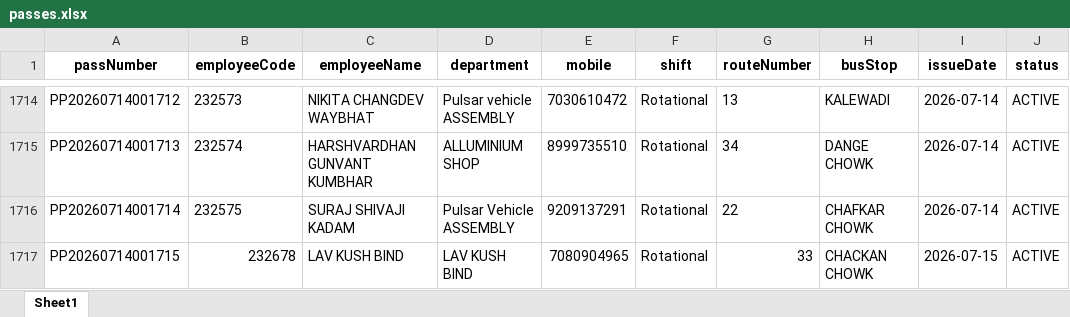
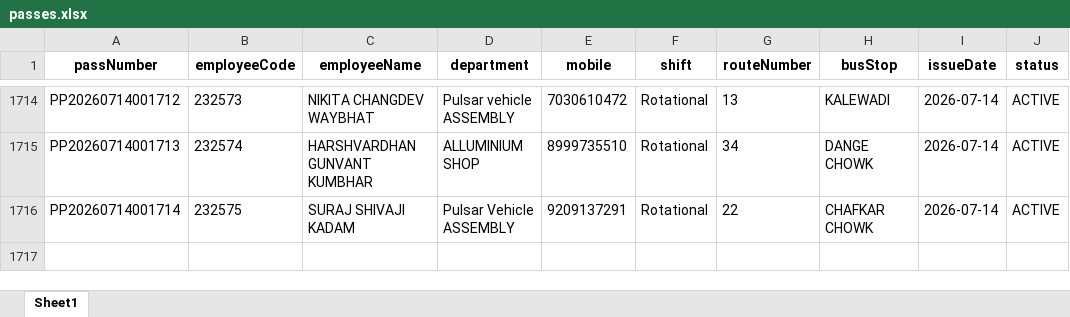
Before and after one commit to bharteshsavale2112/SHARED-SUPPORT-SERVICE-APP-, an Excel workbook: passes.xlsx, sheet Sheet1, drawn as a sheet; only a part is shown, gaps mark what is left out; values as stored, in another font and other column widths than the file's, no borders; the diff names each change by its address in the sheet, - before the commit and + after, or states it on an @@ line.

```diff
--- a/passes.xlsx (sheet Sheet1)
+++ b/passes.xlsx (sheet Sheet1)
-row 1717: PP20260714001715 | 232678 | LAV KUSH BIND | LAV KUSH BIND | 7080904965 | Rotational | 33 | CHACKAN CHOWK | 2026-07-15 | ACTIVE
```
Also changed, not shown: employees.xlsx, pass_requests.xlsx, 5 other files.
